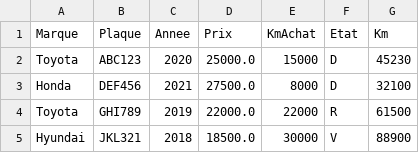
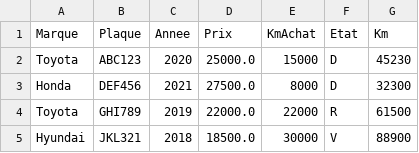
Before and after one commit to rmatys/ift1025-tp2, a CSV file: data/voitures2026.csv, drawn as a sheet.

```diff
--- a/data/voitures2026.csv
+++ b/data/voitures2026.csv
@@ -2,3 +2,3 @@ Marque,Plaque,Annee,Prix,KmAchat,Etat,Km
 Toyota,ABC123,2020,25000.0,15000,D,45230
-Honda,DEF456,2021,27500.0,8000,D,32100
+Honda,DEF456,2021,27500.0,8000,D,32300
 Toyota,GHI789,2019,22000.0,22000,R,61500
```
Also changed, not shown: data/eleves2026.csv, 9 other files.
